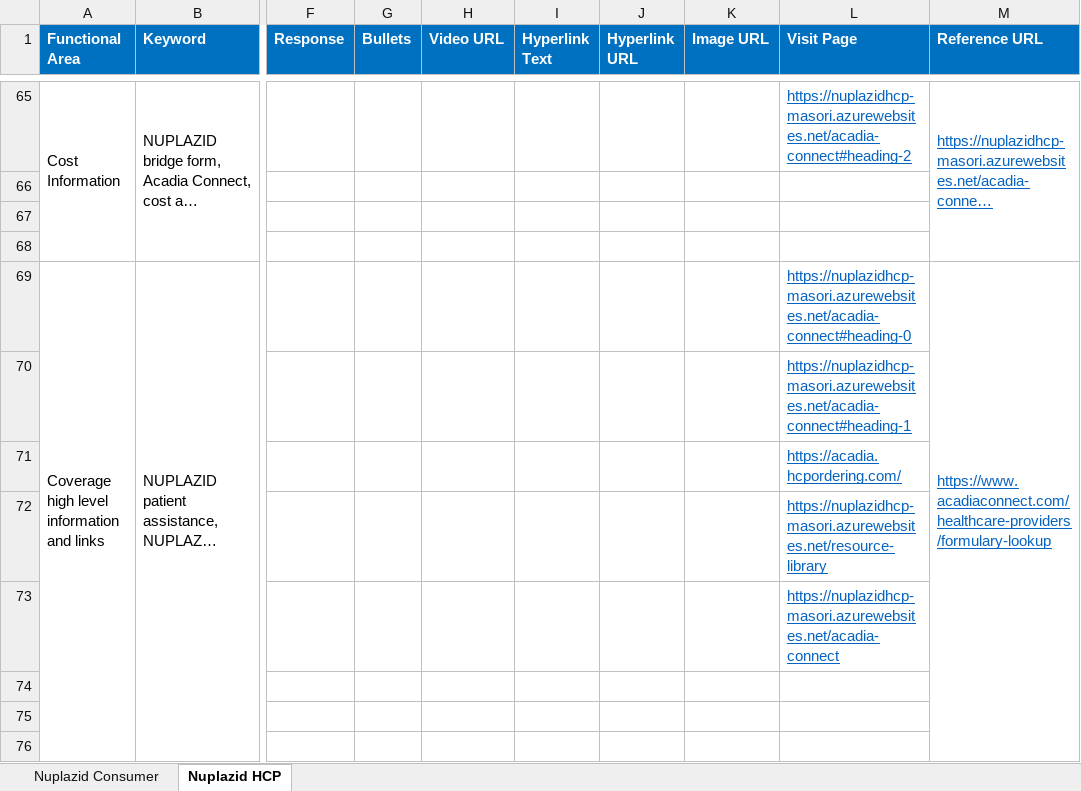
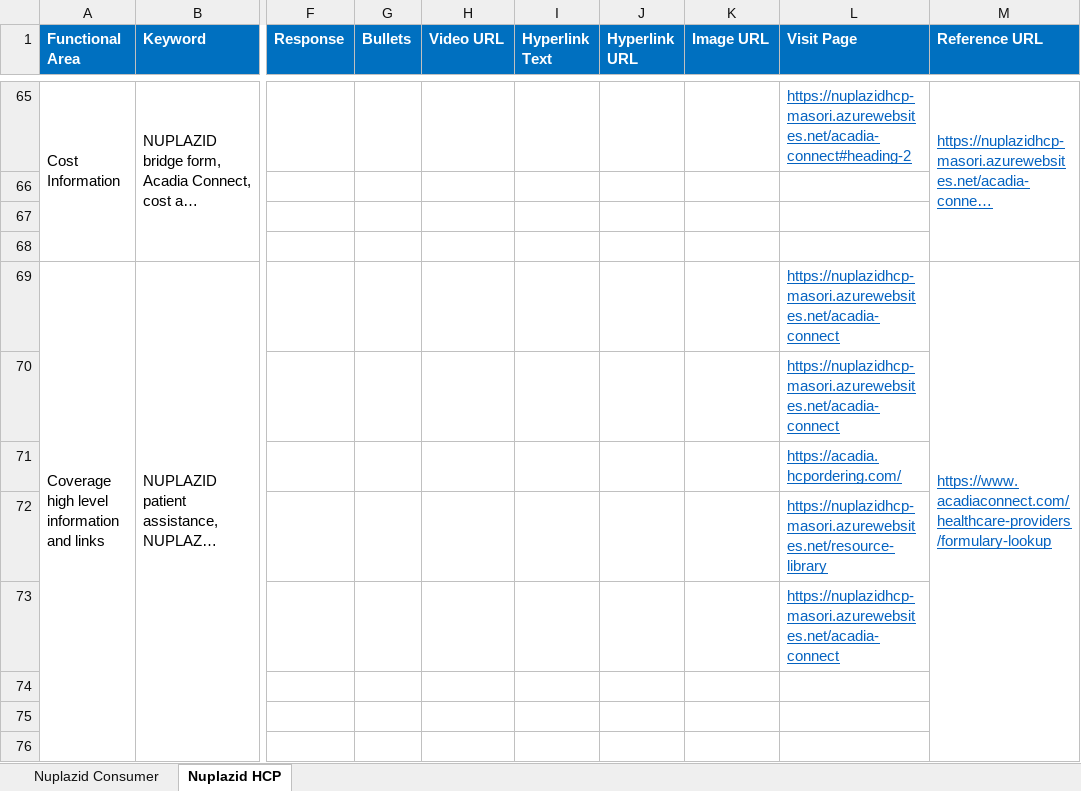
Before and after one commit to Siva04-coder/Masori-Chatbot-UAT, an Excel workbook: Corpus/MLR_Corpus.xlsx, sheet Nuplazid HCP, drawn as a sheet; only a part is shown, gaps mark what is left out; long unchanged cells end in …; values as stored, in another font and other column widths than the file's, no borders; the diff names each change by its address in the sheet, - before the commit and + after, or states it on an @@ line.

Commit message:
Add files via upload

```diff
--- a/Corpus/MLR_Corpus.xlsx (sheet Nuplazid HCP)
+++ b/Corpus/MLR_Corpus.xlsx (sheet Nuplazid HCP)
-L69 (Visit Page): https://nuplazidhcp-masori.azurewebsites.net/acadia-connect#heading-0
+L69 (Visit Page): https://nuplazidhcp-masori.azurewebsites.net/acadia-connect
-L70 (Visit Page): https://nuplazidhcp-masori.azurewebsites.net/acadia-connect#heading-1
+L70 (Visit Page): https://nuplazidhcp-masori.azurewebsites.net/acadia-connect
```
